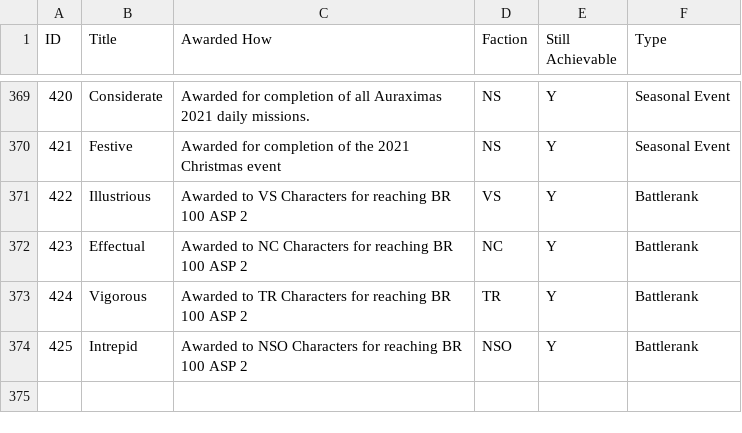
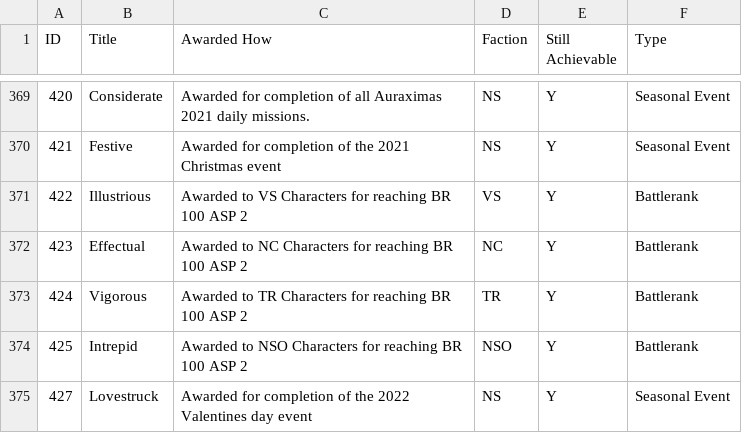
Before and after one commit to cooltrain7/Planetside-2-API-Tracker, a CSV file: Titles/Titles.csv, drawn as a sheet; only a part is shown, gaps mark what is left out.

Commit message:
Added Lovestruck title

```diff
--- a/Titles/Titles.csv
+++ b/Titles/Titles.csv
@@ -374 +374,2 @@
 425,Intrepid,Awarded to NSO Characters for reaching BR 100 ASP 2,NSO,Y,Battlerank
+427,Lovestruck,Awarded for completion of the 2022 Valentines day event,NS,Y,Seasonal Event
```
